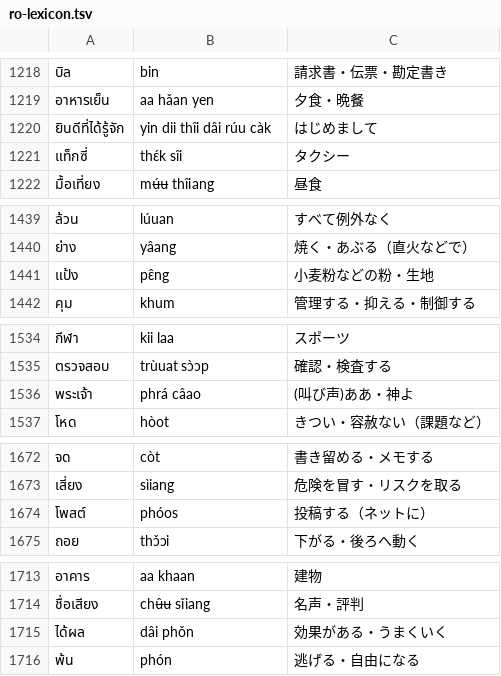
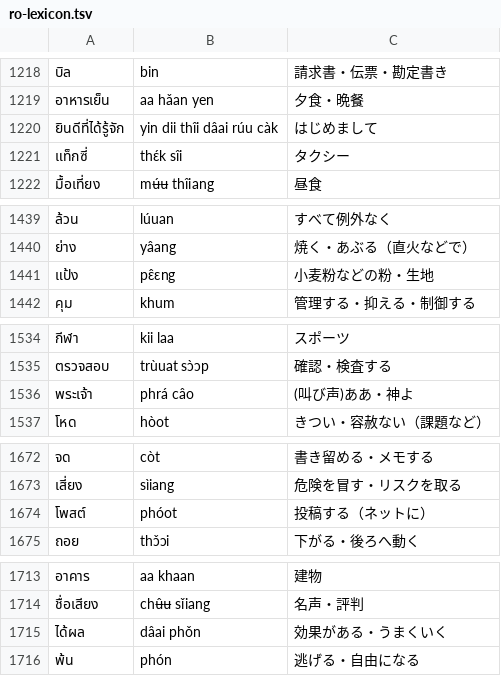
Before and after one commit to komame101064/Thai-Steps, a TSV file: scripts/expansion/ro-lexicon.tsv, drawn as a sheet; only a part is shown, gaps mark what is left out; the diff covers the shown part only.

```diff
--- a/scripts/expansion/ro-lexicon.tsv
+++ b/scripts/expansion/ro-lexicon.tsv
@@ -1219,3 +1219,3 @@
 อาหารเย็น	aa hǎan yen	夕食・晩餐
-ยินดีที่ได้รู้จัก	yin dii thîi dâi rúu càk	はじめまして
+ยินดีที่ได้รู้จัก	yin dii thîi dâai rúu càk	はじめまして
 แท็กซี่	thɛ́k sîi	タクシー
@@ -1440,3 +1440,3 @@
 ย่าง	yâang	焼く・あぶる（直火などで）
-แป้ง	pɛ̂ng	小麦粉などの粉・生地
+แป้ง	pɛ̂ɛng	小麦粉などの粉・生地
 คุม	khum	管理する・抑える・制御する
@@ -1535,3 +1535,3 @@
 ตรวจสอบ	trùuat sɔ̀ɔp	確認・検査する
-พระเจ้า	phrá câao	(叫び声)ああ・神よ
+พระเจ้า	phrá câo	(叫び声)ああ・神よ
 โหด	hòot	きつい・容赦ない（課題など）
@@ -1673,3 +1673,3 @@
 เสี่ยง	sìiang	危険を冒す・リスクを取る
-โพสต์	phóos	投稿する（ネットに）
+โพสต์	phóot	投稿する（ネットに）
 ถอย	thɔ̌ɔi	下がる・後ろへ動く
@@ -1714,3 +1714,3 @@
 ชื่อเสียง	chʉ̂ʉ sǐiang	名声・評判
-ได้ผล	dâi phǒn	効果がある・うまくいく
+ได้ผล	dâai phǒn	効果がある・うまくいく
 พ้น	phón	逃げる・自由になる
```
Also changed, not shown: 24 edited cells elsewhere in this file, 13 other files.
